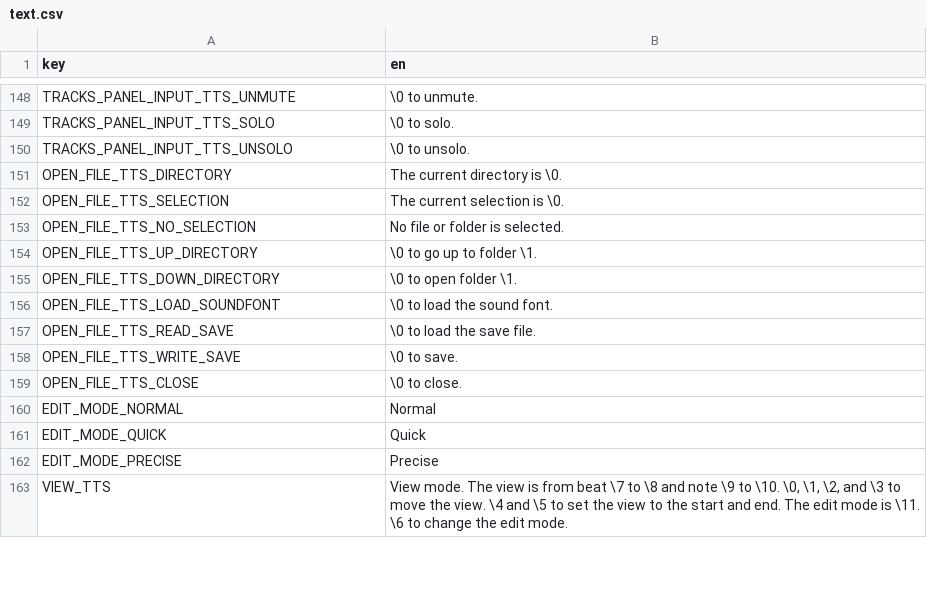
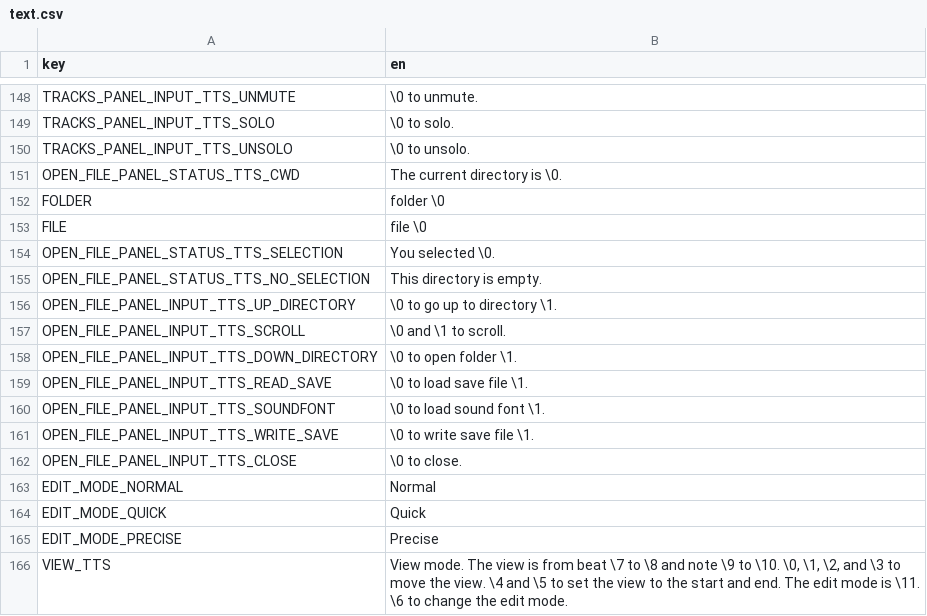
Before and after one commit to subalterngames/cacophony, a CSV file: common/data/text.csv, drawn as a sheet; only a part is shown, gaps mark what is left out.

Commit message:
open file panel tts

```diff
--- a/common/data/text.csv
+++ b/common/data/text.csv
@@ -150,11 +150,14 @@ TRACKS_PANEL_INPUT_TTS_SOLO,\0 to solo.
 TRACKS_PANEL_INPUT_TTS_UNSOLO,\0 to unsolo.
-OPEN_FILE_TTS_DIRECTORY,The current directory is \0.
-OPEN_FILE_TTS_SELECTION,The current selection is \0.
-OPEN_FILE_TTS_NO_SELECTION,No file or folder is selected.
-OPEN_FILE_TTS_UP_DIRECTORY,\0 to go up to folder \1.
-OPEN_FILE_TTS_DOWN_DIRECTORY,\0 to open folder \1.
-OPEN_FILE_TTS_LOAD_SOUNDFONT,\0 to load the sound font.
-OPEN_FILE_TTS_READ_SAVE,\0 to load the save file.
-OPEN_FILE_TTS_WRITE_SAVE,\0 to save.
-OPEN_FILE_TTS_CLOSE,\0 to close.
+OPEN_FILE_PANEL_STATUS_TTS_CWD,The current directory is \0.
+FOLDER,folder \0
+FILE,file \0
+OPEN_FILE_PANEL_STATUS_TTS_SELECTION,You selected \0.
+OPEN_FILE_PANEL_STATUS_TTS_NO_SELECTION,This directory is empty.
+OPEN_FILE_PANEL_INPUT_TTS_UP_DIRECTORY,\0 to go up to directory \1.
+OPEN_FILE_PANEL_INPUT_TTS_SCROLL, \0 and \1 to scroll.
+OPEN_FILE_PANEL_INPUT_TTS_DOWN_DIRECTORY,\0 to open folder \1.
+OPEN_FILE_PANEL_INPUT_TTS_READ_SAVE,\0 to load save file \1.
+OPEN_FILE_PANEL_INPUT_TTS_SOUNDFONT,\0 to load sound font \1.
+OPEN_FILE_PANEL_INPUT_TTS_WRITE_SAVE,\0 to write save file \1.
+OPEN_FILE_PANEL_INPUT_TTS_CLOSE,\0 to close.
 EDIT_MODE_NORMAL,Normal
```
Also changed, not shown: 2 other files.
